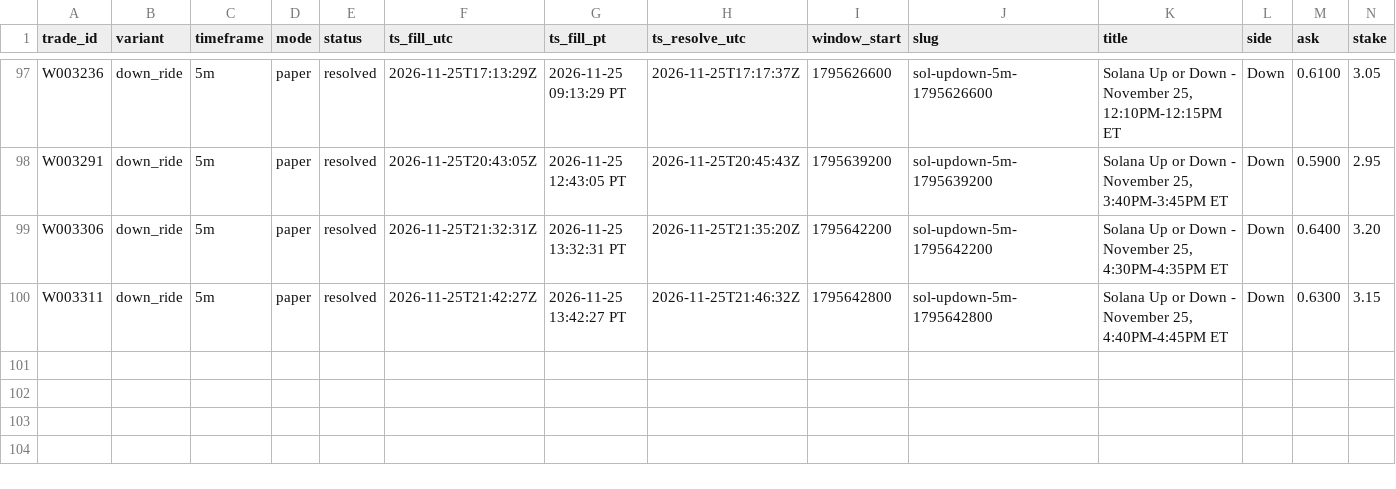
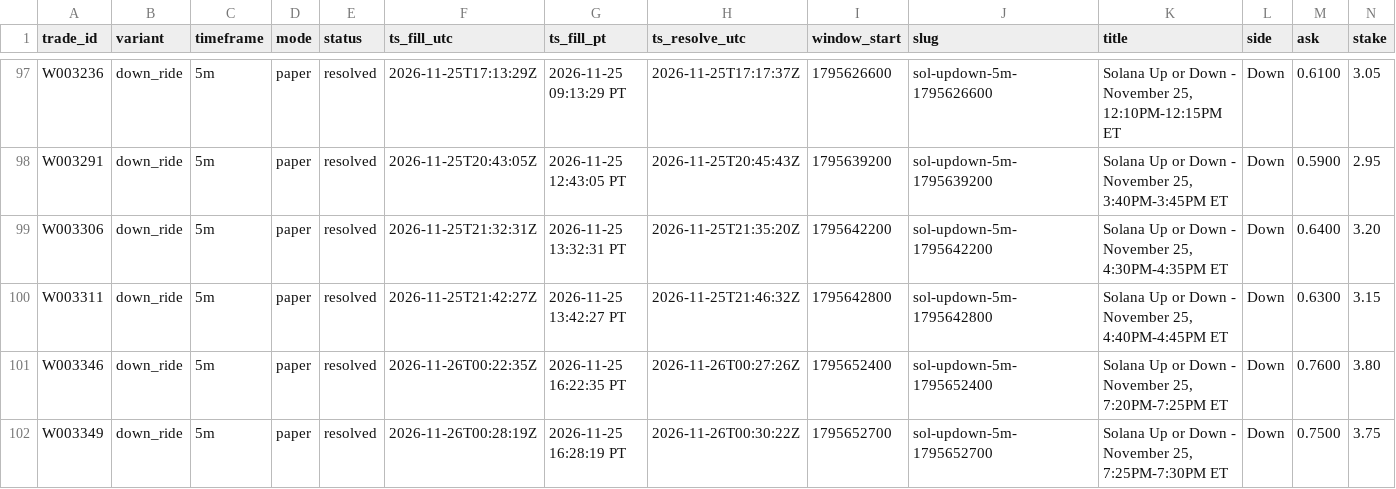
Before and after one commit to michaeldeuchar-dotcom/sol-paper-bot, a CSV file: data/week2/trades_down_ride.csv, drawn as a sheet; only a part is shown, gaps mark what is left out; rows hold the shown columns only; the diff names each change by its address in the sheet, - before the commit and + after, or states it on an @@ line.

```diff
--- a/data/week2/trades_down_ride.csv
+++ b/data/week2/trades_down_ride.csv
+row 101: W003346 | down_ride | 5m | paper | resolved | 2026-11-26T00:22:35Z | 2026-11-25 16:22:35 PT | 2026-11-26T00:27:26Z | 1795652400 | sol-updown-5m-1795652400 | Solana Up or Down - November 25, 7:20PM-7:25PM ET | Down | 0.7600 | 3.80
+row 102: W003349 | down_ride | 5m | paper | resolved | 2026-11-26T00:28:19Z | 2026-11-25 16:28:19 PT | 2026-11-26T00:30:22Z | 1795652700 | sol-updown-5m-1795652700 | Solana Up or Down - November 25, 7:25PM-7:30PM ET | Down | 0.7500 | 3.75
```
Also changed, not shown: data/week2/cash_out_exits.csv, data/week2/decisions_tail.csv, 7 other files.
